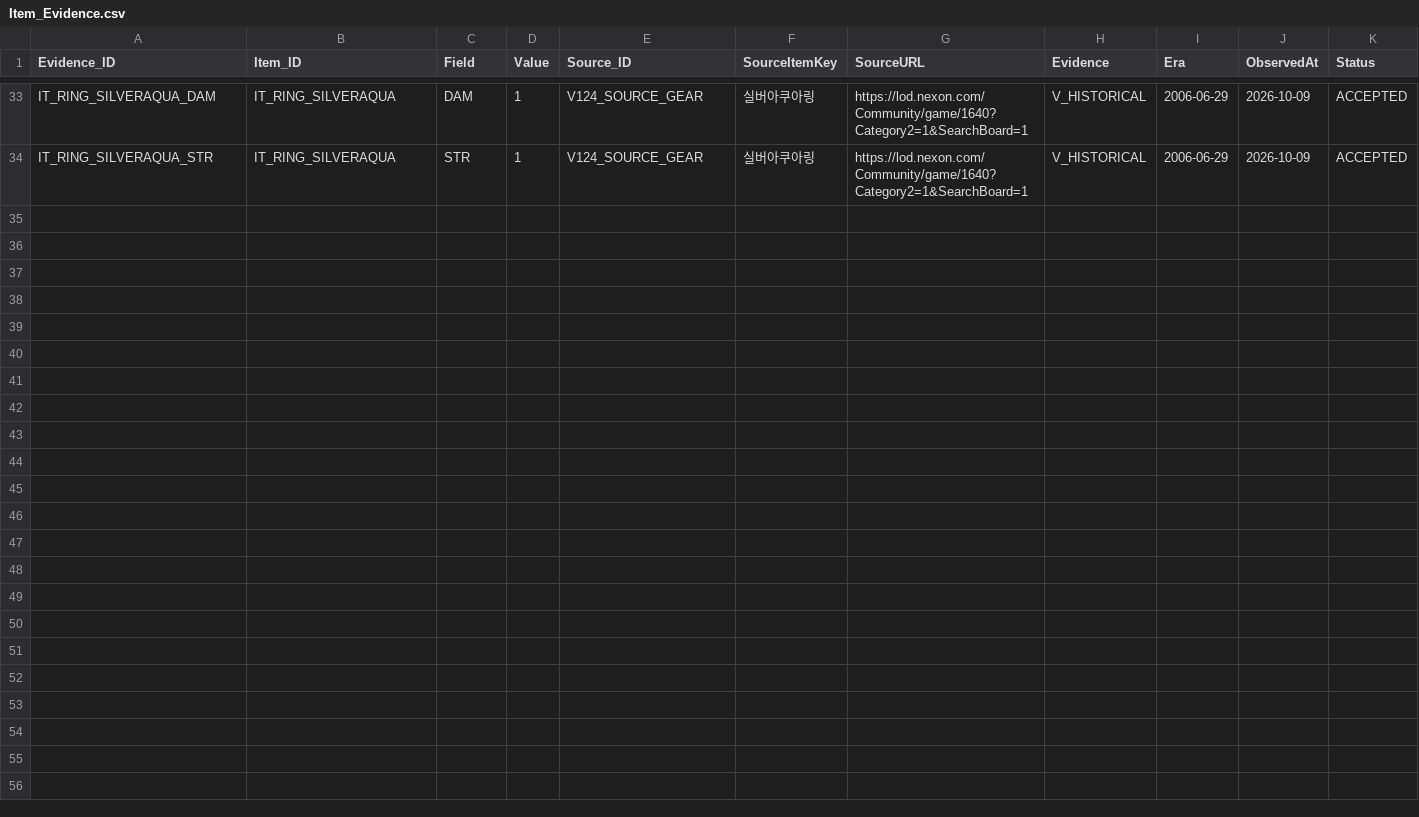
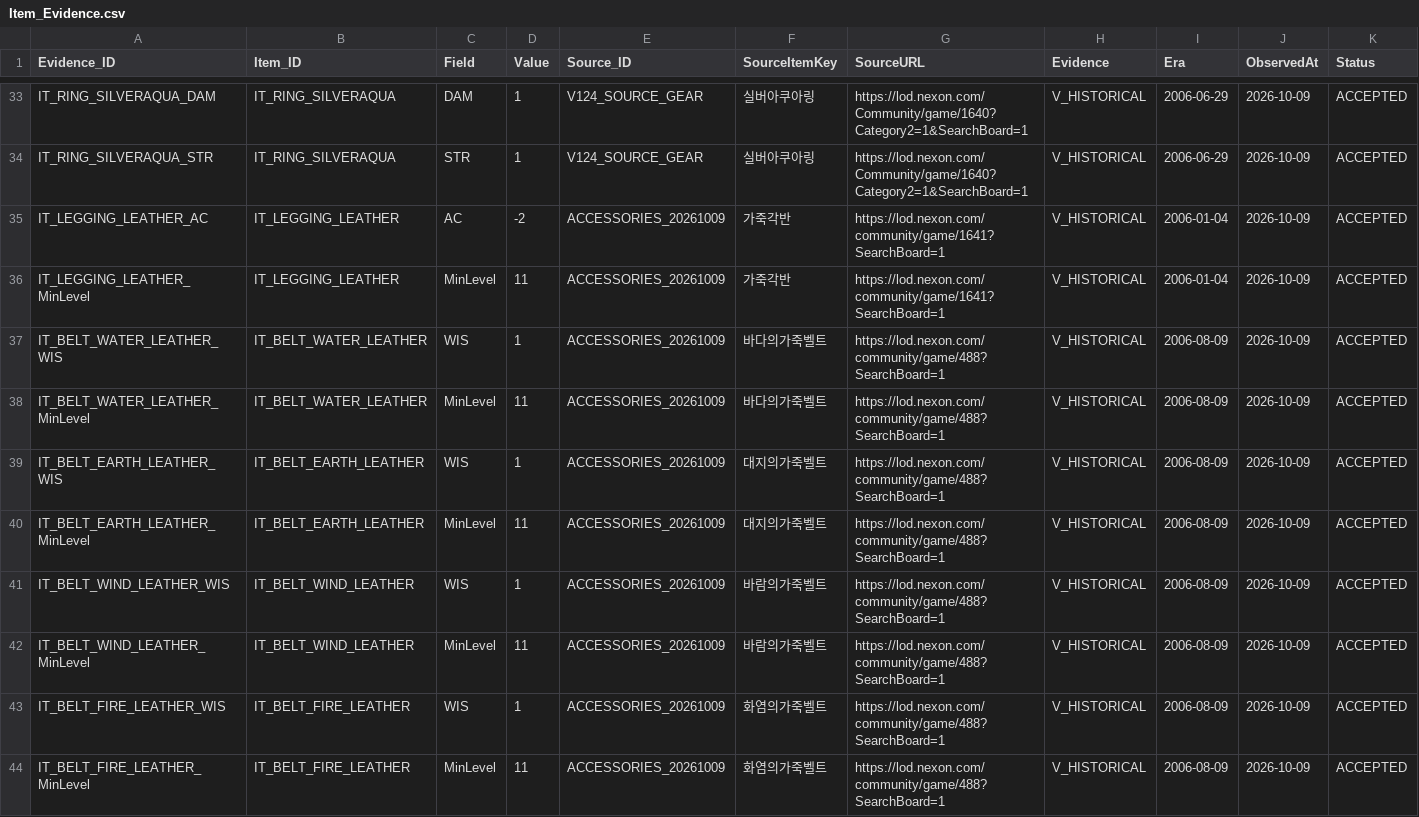
Before and after one commit to ChanJoos/Project_dark_android, a CSV file: master/canonical/Item_Evidence.csv, drawn as a sheet; only a part is shown, gaps mark what is left out; rows hold the shown columns only; the diff names each change by its address in the sheet, - before the commit and + after, or states it on an @@ line.

Commit message:
Recover historical accessory stats, wear-level receipts and labelled source images

```diff
--- a/master/canonical/Item_Evidence.csv
+++ b/master/canonical/Item_Evidence.csv
+row 35: IT_LEGGING_LEATHER_AC | IT_LEGGING_LEATHER | AC | -2 | ACCESSORIES_20261009 | 가죽각반 | https://lod.nexon.com/community/game/1641?SearchBoard=1 | V_HISTORICAL | 2006-01-04 | 2026-10-09 | ACCEPTED
+row 36: IT_LEGGING_LEATHER_MinLevel | IT_LEGGING_LEATHER | MinLevel | 11 | ACCESSORIES_20261009 | 가죽각반 | https://lod.nexon.com/community/game/1641?SearchBoard=1 | V_HISTORICAL | 2006-01-04 | 2026-10-09 | ACCEPTED
+row 37: IT_BELT_WATER_LEATHER_WIS | IT_BELT_WATER_LEATHER | WIS | 1 | ACCESSORIES_20261009 | 바다의가죽벨트 | https://lod.nexon.com/community/game/488?SearchBoard=1 | V_HISTORICAL | 2006-08-09 | 2026-10-09 | ACCEPTED
+row 38: IT_BELT_WATER_LEATHER_MinLevel | IT_BELT_WATER_LEATHER | MinLevel | 11 | ACCESSORIES_20261009 | 바다의가죽벨트 | https://lod.nexon.com/community/game/488?SearchBoard=1 | V_HISTORICAL | 2006-08-09 | 2026-10-09 | ACCEPTED
+row 39: IT_BELT_EARTH_LEATHER_WIS | IT_BELT_EARTH_LEATHER | WIS | 1 | ACCESSORIES_20261009 | 대지의가죽벨트 | https://lod.nexon.com/community/game/488?SearchBoard=1 | V_HISTORICAL | 2006-08-09 | 2026-10-09 | ACCEPTED
+row 40: IT_BELT_EARTH_LEATHER_MinLevel | IT_BELT_EARTH_LEATHER | MinLevel | 11 | ACCESSORIES_20261009 | 대지의가죽벨트 | https://lod.nexon.com/community/game/488?SearchBoard=1 | V_HISTORICAL | 2006-08-09 | 2026-10-09 | ACCEPTED
+row 41: IT_BELT_WIND_LEATHER_WIS | IT_BELT_WIND_LEATHER | WIS | 1 | ACCESSORIES_20261009 | 바람의가죽벨트 | https://lod.nexon.com/community/game/488?SearchBoard=1 | V_HISTORICAL | 2006-08-09 | 2026-10-09 | ACCEPTED
+row 42: IT_BELT_WIND_LEATHER_MinLevel | IT_BELT_WIND_LEATHER | MinLevel | 11 | ACCESSORIES_20261009 | 바람의가죽벨트 | https://lod.nexon.com/community/game/488?SearchBoard=1 | V_HISTORICAL | 2006-08-09 | 2026-10-09 | ACCEPTED
+row 43: IT_BELT_FIRE_LEATHER_WIS | IT_BELT_FIRE_LEATHER | WIS | 1 | ACCESSORIES_20261009 | 화염의가죽벨트 | https://lod.nexon.com/community/game/488?SearchBoard=1 | V_HISTORICAL | 2006-08-09 | 2026-10-09 | ACCEPTED
+row 44: IT_BELT_FIRE_LEATHER_MinLevel | IT_BELT_FIRE_LEATHER | MinLevel | 11 | ACCESSORIES_20261009 | 화염의가죽벨트 | https://lod.nexon.com/community/game/488?SearchBoard=1 | V_HISTORICAL | 2006-08-09 | 2026-10-09 | ACCEPTED
```
Also changed, not shown: master/canonical/Equipment_Stats.csv, master/canonical/Item_Source_Map.csv, 27 other files.
